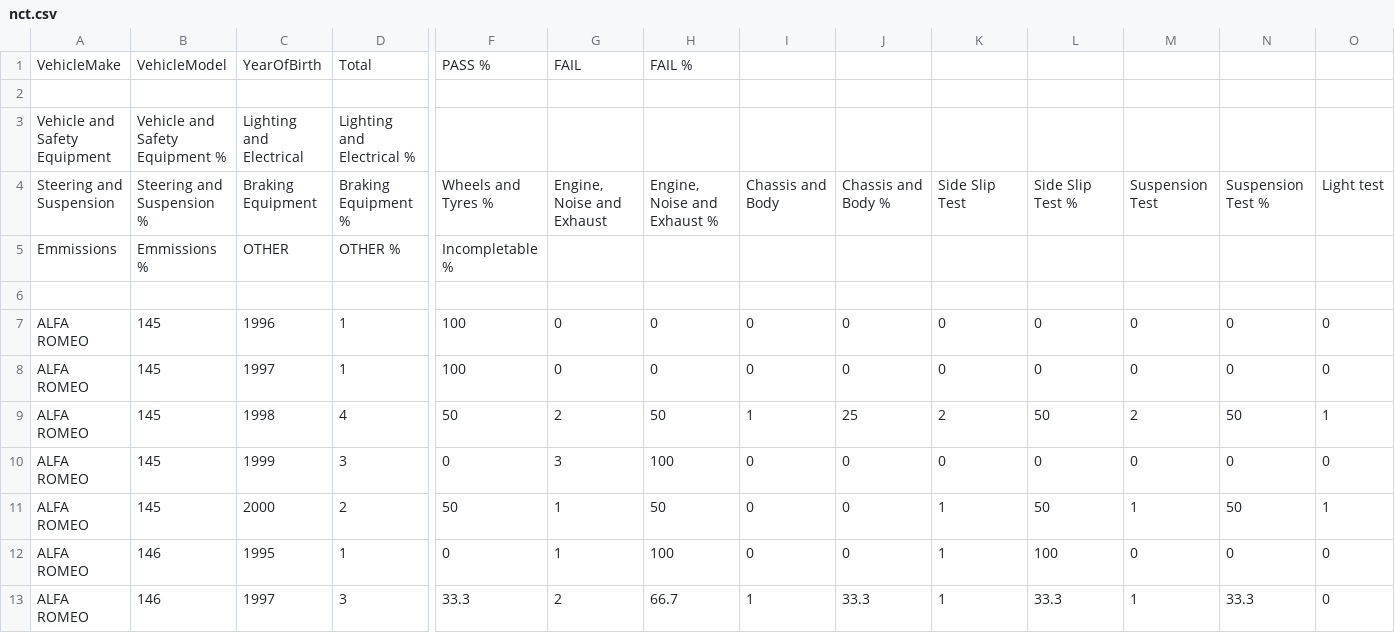
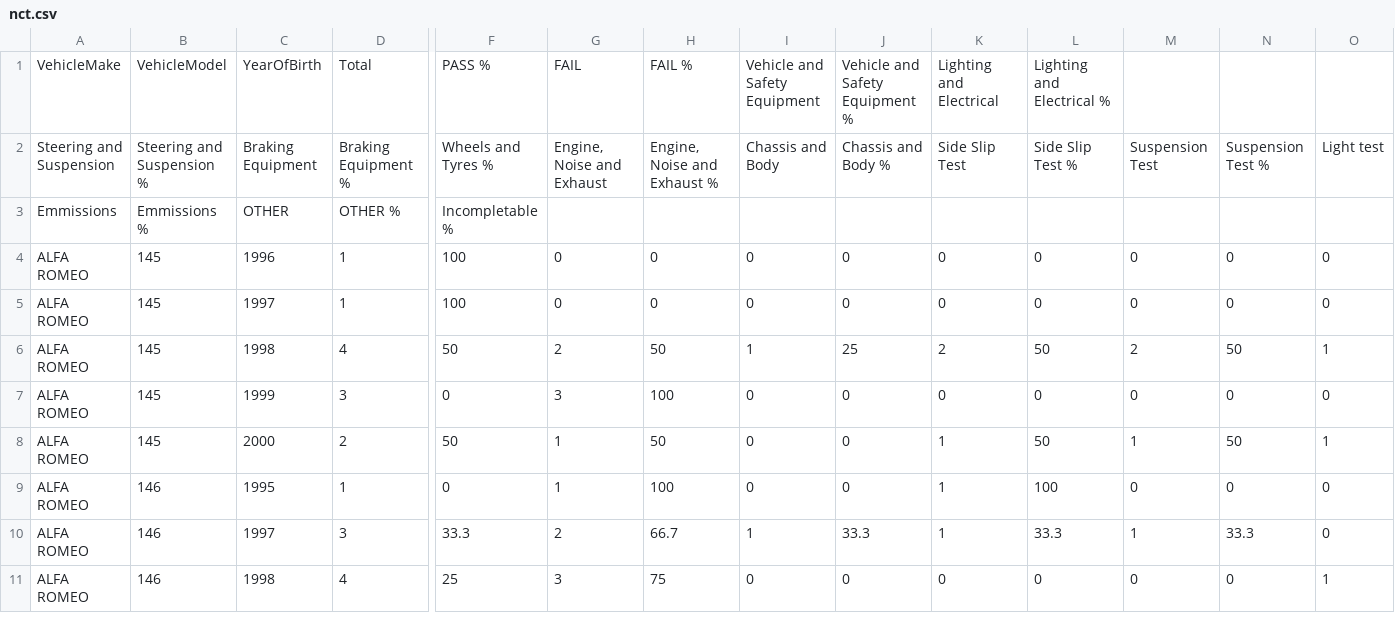
Before and after one commit to murraymacmahon/COMP30750---Information-Visualisation, a CSV file: nct.csv, drawn as a sheet; only a part is shown, gaps mark what is left out; the shorter side is filled out with more unchanged rows; rows hold the shown columns only; the diff names each change by its address in the sheet, - before the commit and + after, or states it on an @@ line.

Commit message:
Update nct.csv

```diff
--- a/nct.csv
+++ b/nct.csv
-I1: (empty)
+I1: Vehicle and Safety Equipment
-J1: (empty)
+J1: Vehicle and Safety Equipment %
-K1: (empty)
+K1: Lighting and Electrical
-L1: (empty)
+L1: Lighting and Electrical %
-row 2: (empty)
-row 3: Vehicle and Safety Equipment | Vehicle and Safety Equipment % | Lighting and Electrical | Lighting and Electrical %
-row 6: (empty)
```
